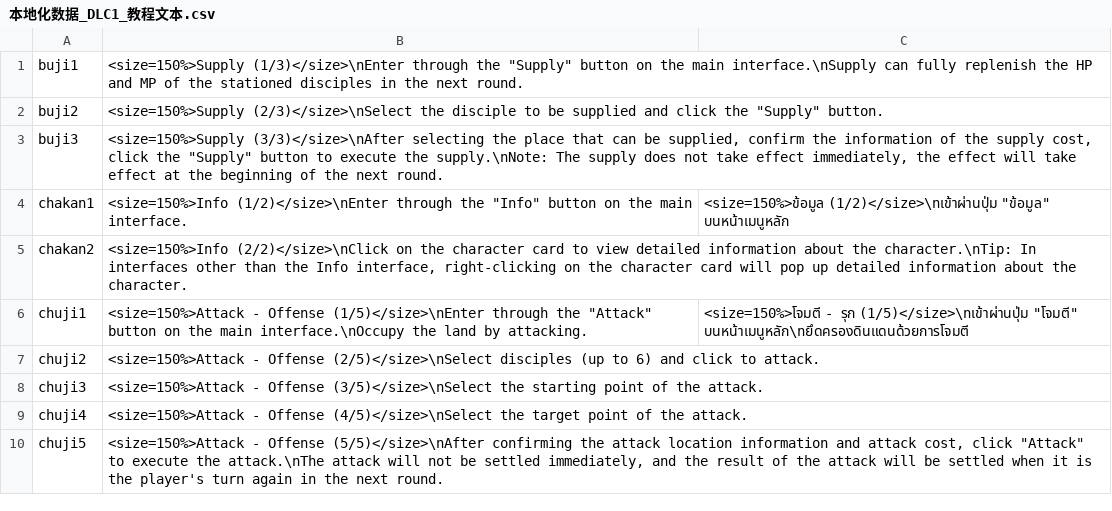
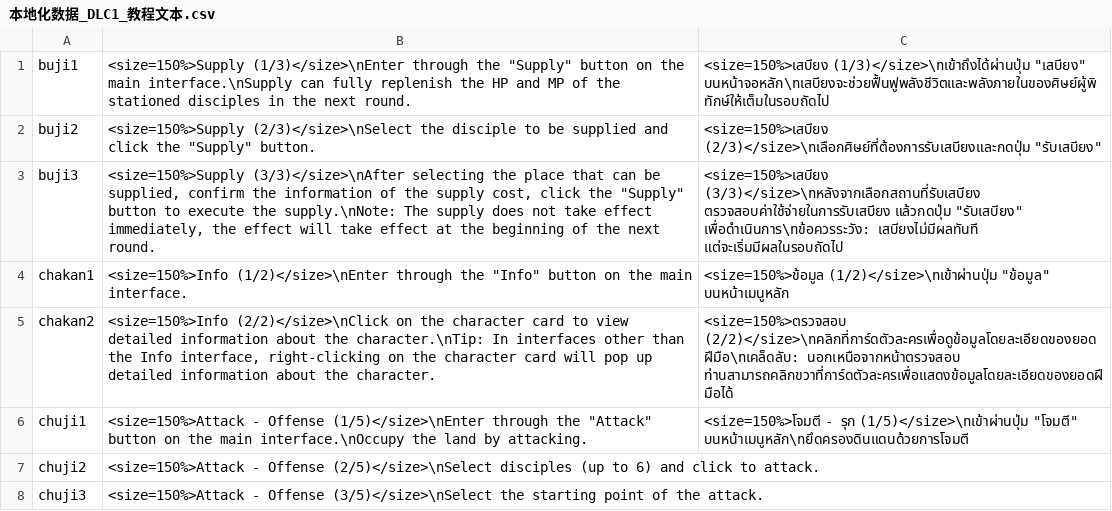
Before and after one commit to 1ookilo/WulinSH-TH, a CSV file: WulinPy/GenerateCSVtoXSLX/csv_input/本地化数据_DLC1_教程文本.csv, drawn as a sheet; only a part is shown; the shorter side is filled out with more unchanged rows; the diff names each change by its address in the sheet, - before the commit and + after, or states it on an @@ line.

```diff
--- a/WulinPy/GenerateCSVtoXSLX/csv_input/本地化数据_DLC1_教程文本.csv
+++ b/WulinPy/GenerateCSVtoXSLX/csv_input/本地化数据_DLC1_教程文本.csv
-C1: (empty)
+C1: <size=150%>เสบียง (1/3)</size>\nเข้าถึงได้ผ่านปุ่ม "เสบียง" บนหน้าจอหลัก\nเสบียงจะช่วยฟื้นฟูพลังชีวิตและพลังภายในของศิษย์ผู้พิทักษ์ให้เต็มในรอบถัดไป
-C2: (empty)
+C2: <size=150%>เสบียง (2/3)</size>\nเลือกศิษย์ที่ต้องการรับเสบียงและกดปุ่ม "รับเสบียง"
-C3: (empty)
+C3: <size=150%>เสบียง (3/3)</size>\nหลังจากเลือกสถานที่รับเสบียง ตรวจสอบค่าใช้จ่ายในการรับเสบียง แล้วกดปุ่ม "รับเสบียง" เพื่อดำเนินการ\nข้อควรระวัง: เสบียงไม่มีผลทันที แต่จะเริ่มมีผลในรอบถัดไป
-C5: (empty)
+C5: <size=150%>ตรวจสอบ (2/2)</size>\nคลิกที่การ์ดตัวละครเพื่อดูข้อมูลโดยละเอียดของยอดฝีมือ\nเคล็ดลับ: นอกเหนือจากหน้าตรวจสอบ ท่านสามารถคลิกขวาที่การ์ดตัวละครเพื่อแสดงข้อมูลโดยละเอียดของยอดฝีมือได้
```
Also changed, not shown: WulinPy/GenerateCSVtoXSLX/csv_input/本地化数据_事件_pzh.csv, WulinPy/GenerateCSVtoXSLX/csv_input/本地化数据_事件_zq.csv, 10 other files.
